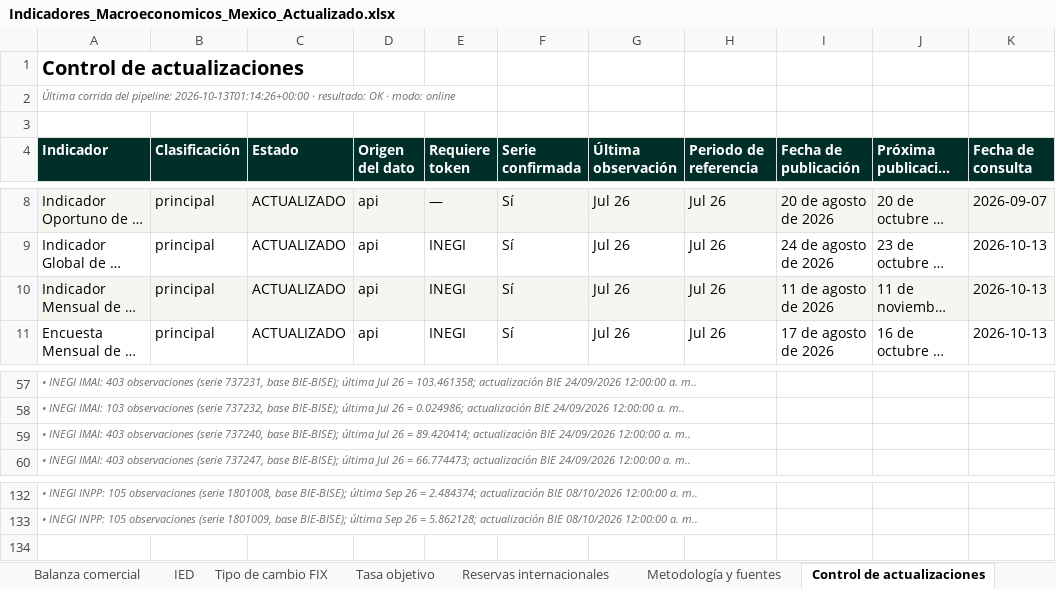
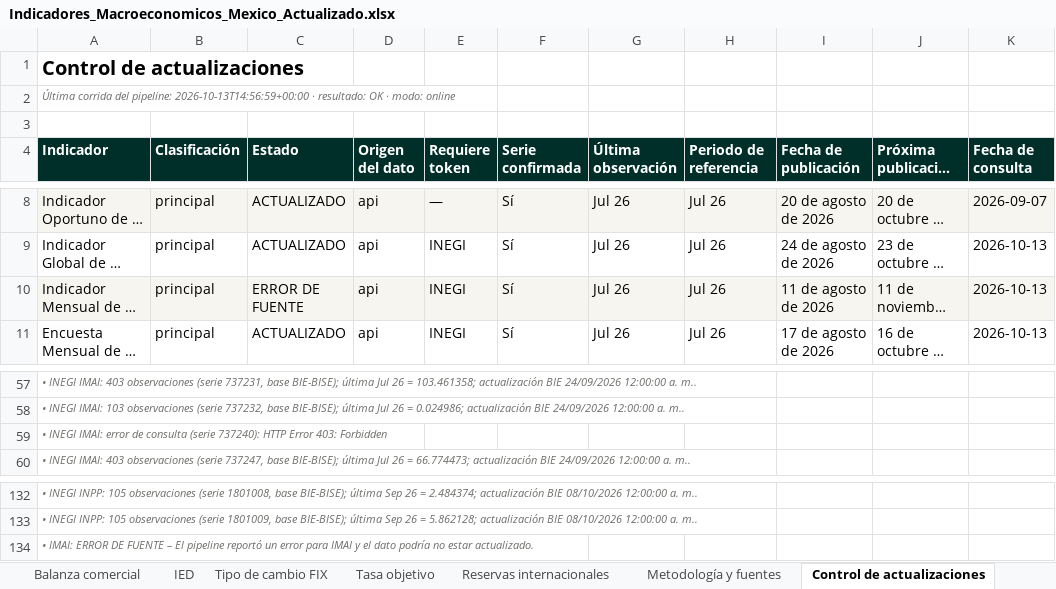
Before and after one commit to luisbuendiag/Indicadores_macroeconomicos_Mex, an Excel workbook: downloads/Indicadores_Macroeconomicos_Mexico_Actualizado.xlsx, sheet Control de actualizaciones, drawn as a sheet; only a part is shown, gaps mark what is left out; long unchanged cells end in …; values as stored, in another font and other column widths than the file's, no borders; rows hold the shown columns only; the diff names each change by its address in the sheet, - before the commit and + after, or states it on an @@ line.

```diff
--- a/downloads/Indicadores_Macroeconomicos_Mexico_Actualizado.xlsx (sheet Control de actualizaciones)
+++ b/downloads/Indicadores_Macroeconomicos_Mexico_Actualizado.xlsx (sheet Control de actualizaciones)
-A2 (Indicador): …del pipeline: 2026-10-13T01:14:26+00:00 · resultado:…
+A2 (Indicador): …del pipeline: 2026-10-13T14:56:59+00:00 · resultado:…
-C10 (Estado): ACTUALIZADO
+C10 (Estado): ERROR DE FUENTE
-A59 (Indicador): …INEGI IMAI: 403 observaciones (serie 737240, base BIE-BISE); última Jul 26 = 89.420414; actualización BIE 24/09/2026 12:00:00 a. m..
+A59 (Indicador): …INEGI IMAI: error de consulta (serie 737240): HTTP Error 403: Forbidden
+row 134: • IMAI: ERROR DE FUENTE – El pipeline reportó un error para IMAI y el dato podría no estar actualizado.
```
Also changed, not shown: sheet Síntesis de coyuntura, sheet IMAI, downloads/indicadores/EMIM/EMIM_datos.xlsx, downloads/indicadores/EMOE/EMOE_datos.xlsx, 24 other files.
